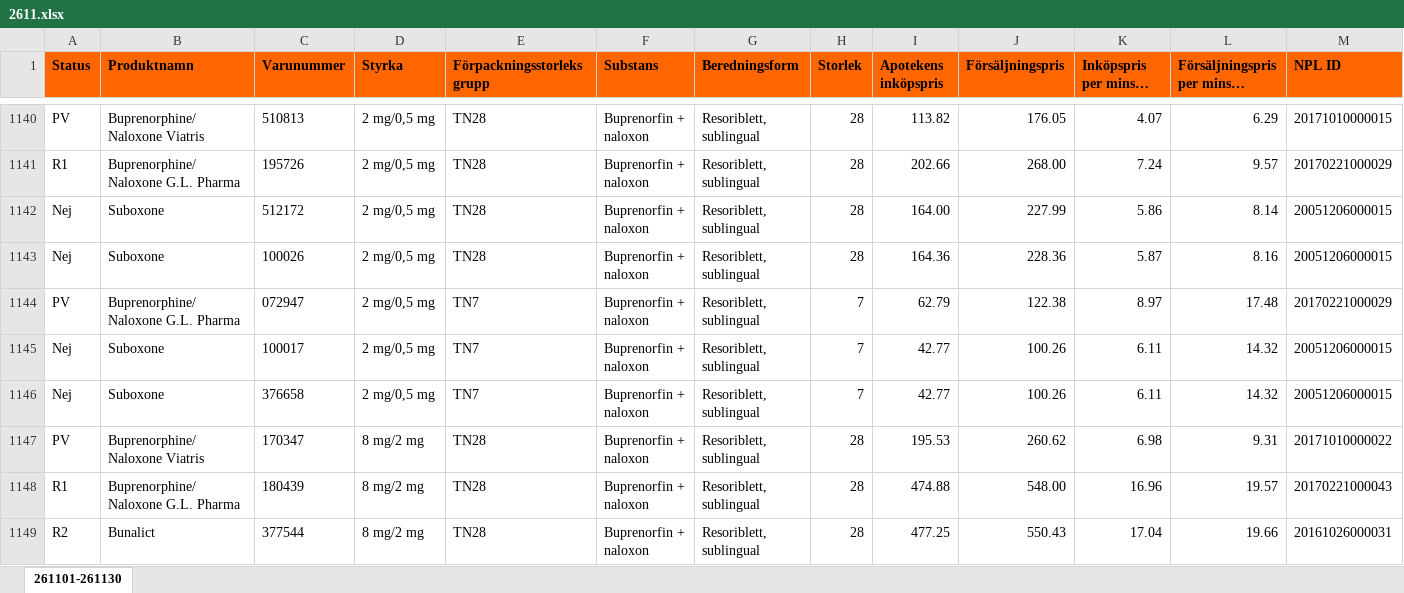
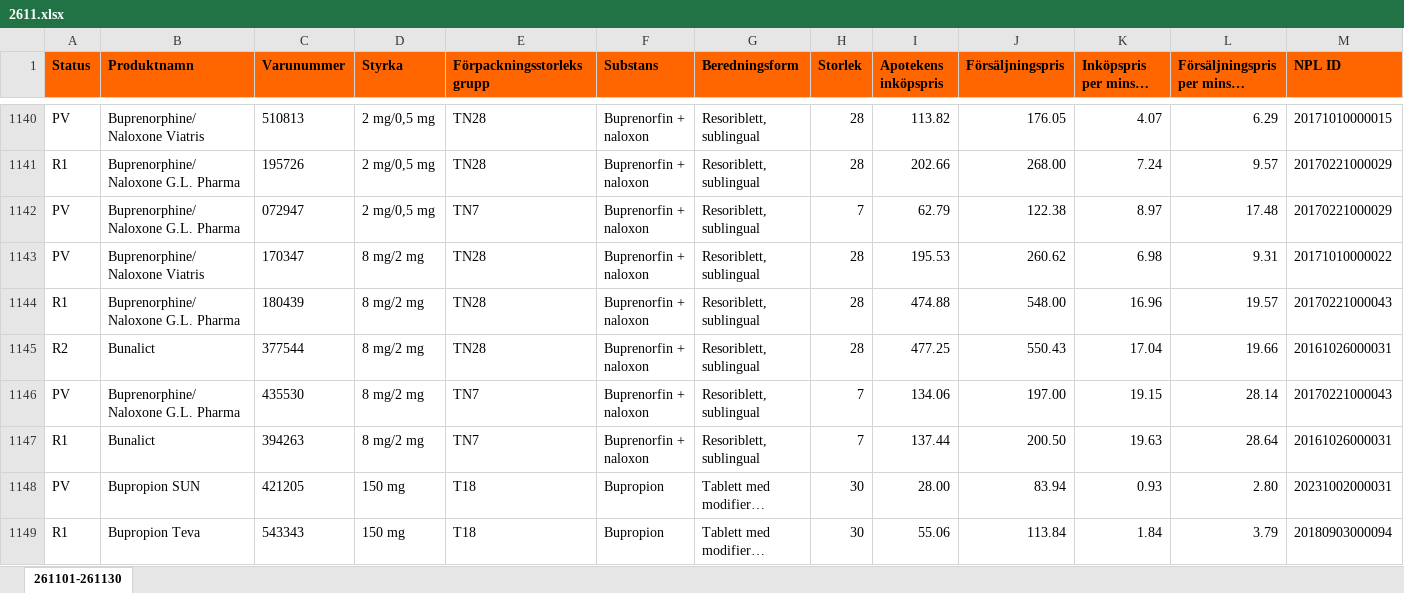
Before and after one commit to pontuscedrell/pillpris, an Excel workbook: data/2611.xlsx, sheet 261101-261130, drawn as a sheet; only a part is shown, gaps mark what is left out; the shorter side is filled out with more unchanged rows; long unchanged cells end in …; values as stored, in another font and other column widths than the file's, no borders; conditional formats not drawn; rows hold the shown columns only; the diff covers the shown part only; the diff names each change by its address in the sheet, - before the commit and + after, or states it on an @@ line.

Commit message:
Automated TLV data update: 2026-11-04T12:45:36Z

```diff
--- a/data/2611.xlsx (sheet 261101-261130)
+++ b/data/2611.xlsx (sheet 261101-261130)
-row 1142: Nej | Suboxone | 512172 | 2 mg/0,5 mg | TN28 | Buprenorfin + naloxon | Resoriblett, sublingual | 28 | 164.00 | 227.99 | 5.86 | 8.14 | 20051206000015
-row 1143: Nej | Suboxone | 100026 | 2 mg/0,5 mg | TN28 | Buprenorfin + naloxon | Resoriblett, sublingual | 28 | 164.36 | 228.36 | 5.87 | 8.16 | 20051206000015
-row 1145: Nej | Suboxone | 100017 | 2 mg/0,5 mg | TN7 | Buprenorfin + naloxon | Resoriblett, sublingual | 7 | 42.77 | 100.26 | 6.11 | 14.32 | 20051206000015
-row 1146: Nej | Suboxone | 376658 | 2 mg/0,5 mg | TN7 | Buprenorfin + naloxon | Resoriblett, sublingual | 7 | 42.77 | 100.26 | 6.11 | 14.32 | 20051206000015
```
Also changed, not shown: 6 removed rows elsewhere in this sheet, 3 other files.
